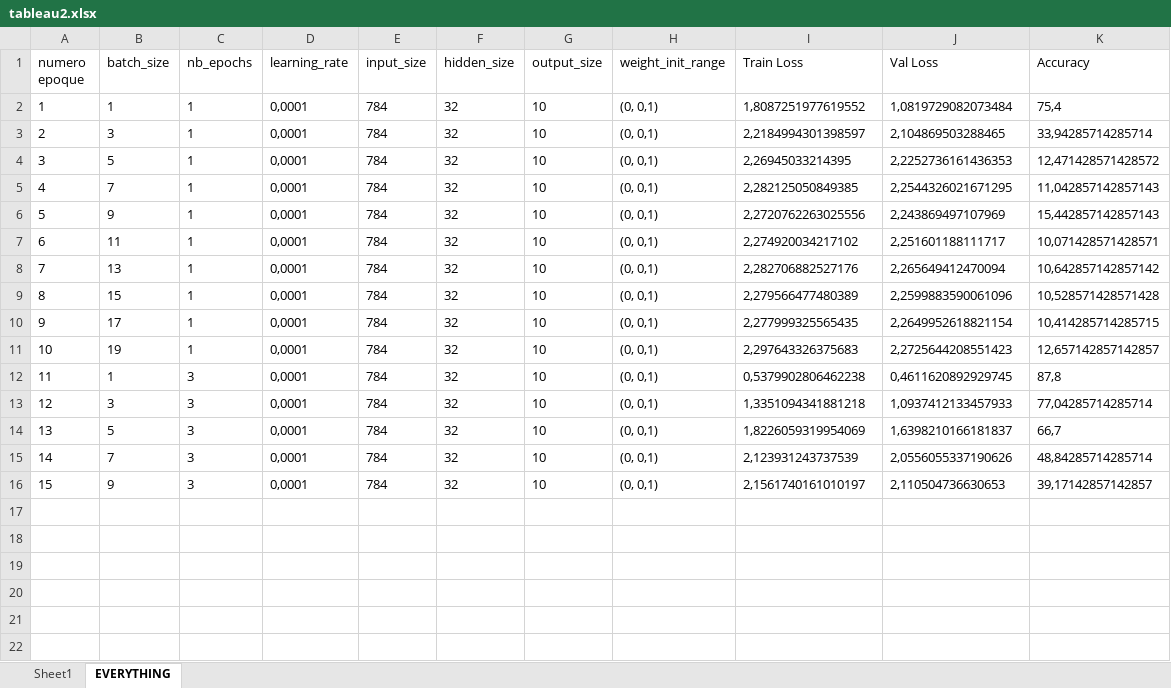
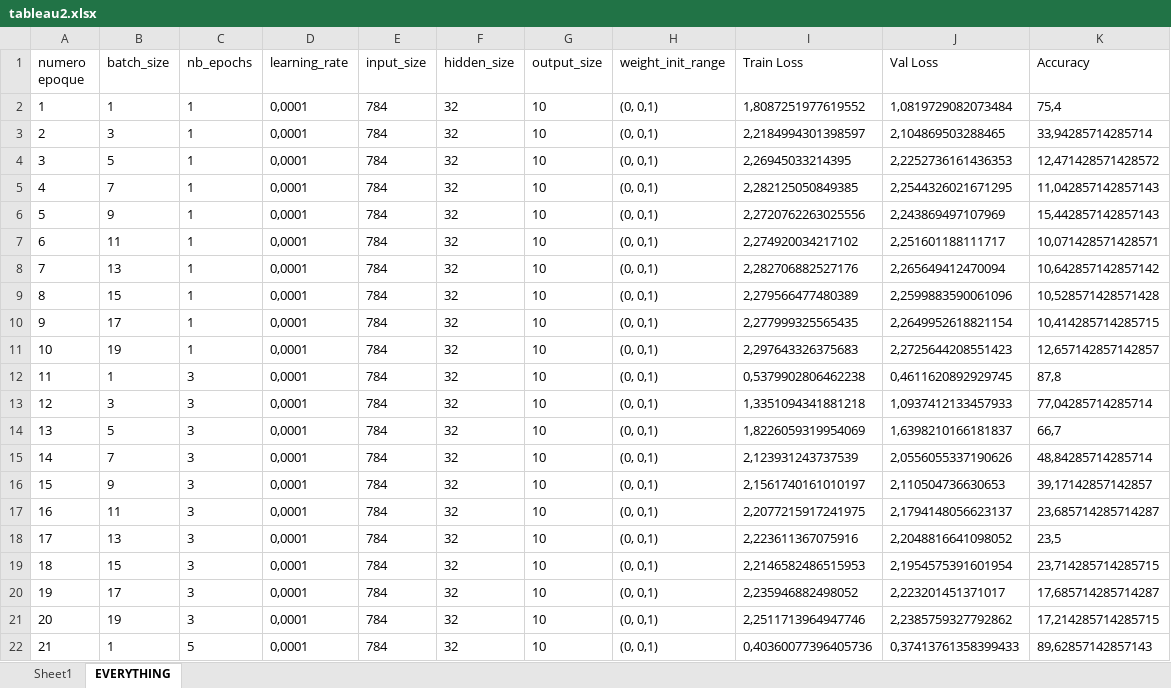
Before and after one commit to Hassen-GHAZEL/deep_learning_lefort, an Excel workbook: tableau2.xlsx, sheet EVERYTHING, drawn as a sheet; values as stored, in another font and other column widths than the file's, no borders; the diff names each change by its address in the sheet, - before the commit and + after, or states it on an @@ line.

```diff
--- a/tableau2.xlsx (sheet EVERYTHING)
+++ b/tableau2.xlsx (sheet EVERYTHING)
+row 17: 16 | 11 | 3 | 0,0001 | 784 | 32 | 10 | (0, 0,1) | 2,2077215917241975 | 2,1794148056623137 | 23,685714285714287
+row 18: 17 | 13 | 3 | 0,0001 | 784 | 32 | 10 | (0, 0,1) | 2,223611367075916 | 2,2048816641098052 | 23,5
+row 19: 18 | 15 | 3 | 0,0001 | 784 | 32 | 10 | (0, 0,1) | 2,2146582486515953 | 2,1954575391601954 | 23,714285714285715
+row 20: 19 | 17 | 3 | 0,0001 | 784 | 32 | 10 | (0, 0,1) | 2,235946882498052 | 2,223201451371017 | 17,685714285714287
+row 21: 20 | 19 | 3 | 0,0001 | 784 | 32 | 10 | (0, 0,1) | 2,2511713964947746 | 2,2385759327792862 | 17,214285714285715
+row 22: 21 | 1 | 5 | 0,0001 | 784 | 32 | 10 | (0, 0,1) | 0,40360077396405736 | 0,37413761358399433 | 89,62857142857143
```
Also changed, not shown: 1 other file.
